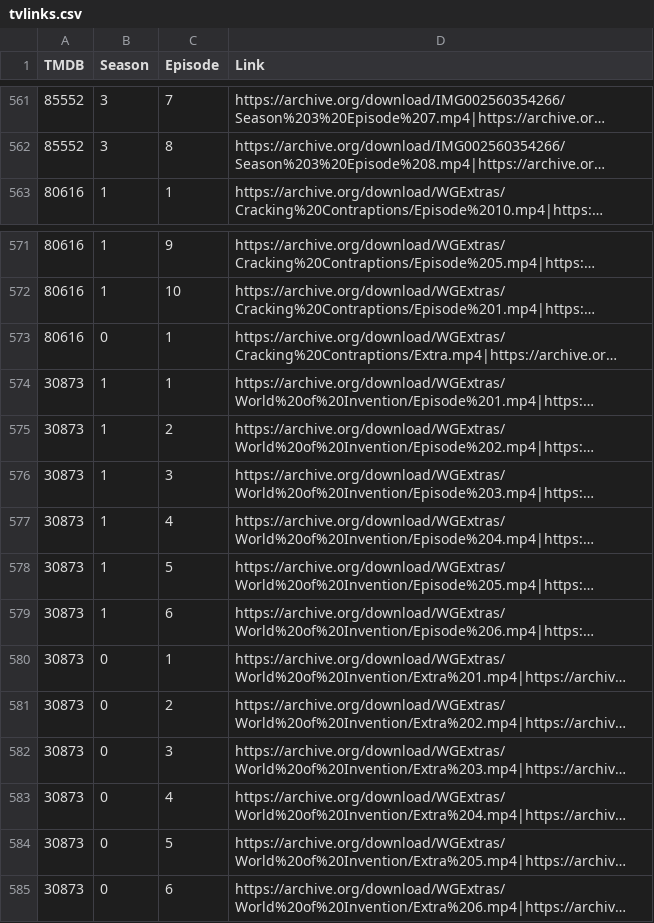
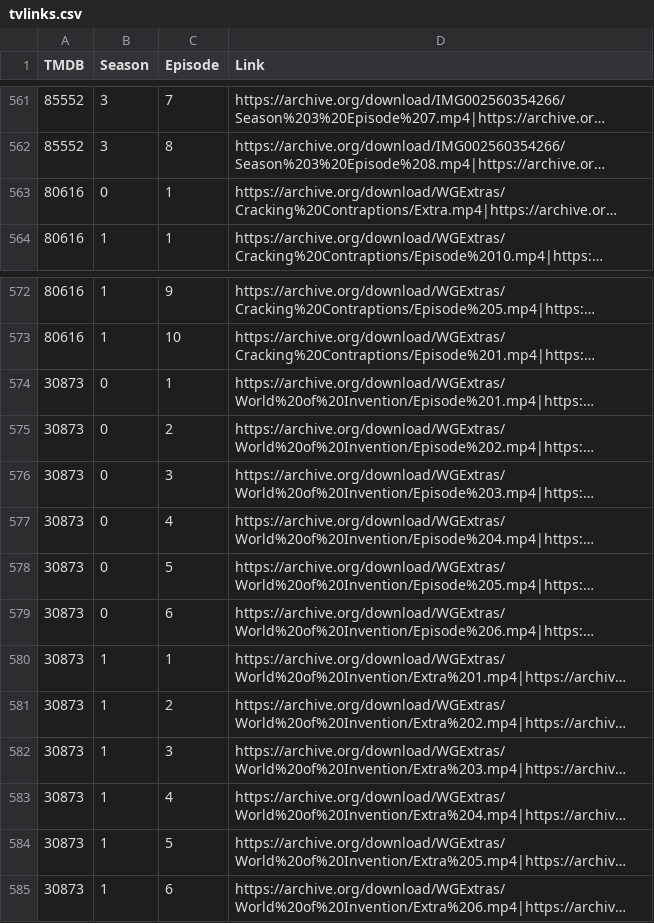
Before and after one commit to alfredawakeford/AlfredsEpicMovieApp, a CSV file: tvlinks.csv, drawn as a sheet; only a part is shown, gaps mark what is left out; long unchanged cells end in …; the diff names each change by its address in the sheet, - before the commit and + after, or states it on an @@ line.

Commit message:
Update tvlinks.csv

```diff
--- a/tvlinks.csv
+++ b/tvlinks.csv
@@ row 573 moved to row 563: 80616 @@
-B574:B579 (Season): 1
+B574:B579 (Season): 0
-B580:B585 (Season): 0
+B580:B585 (Season): 1
```
